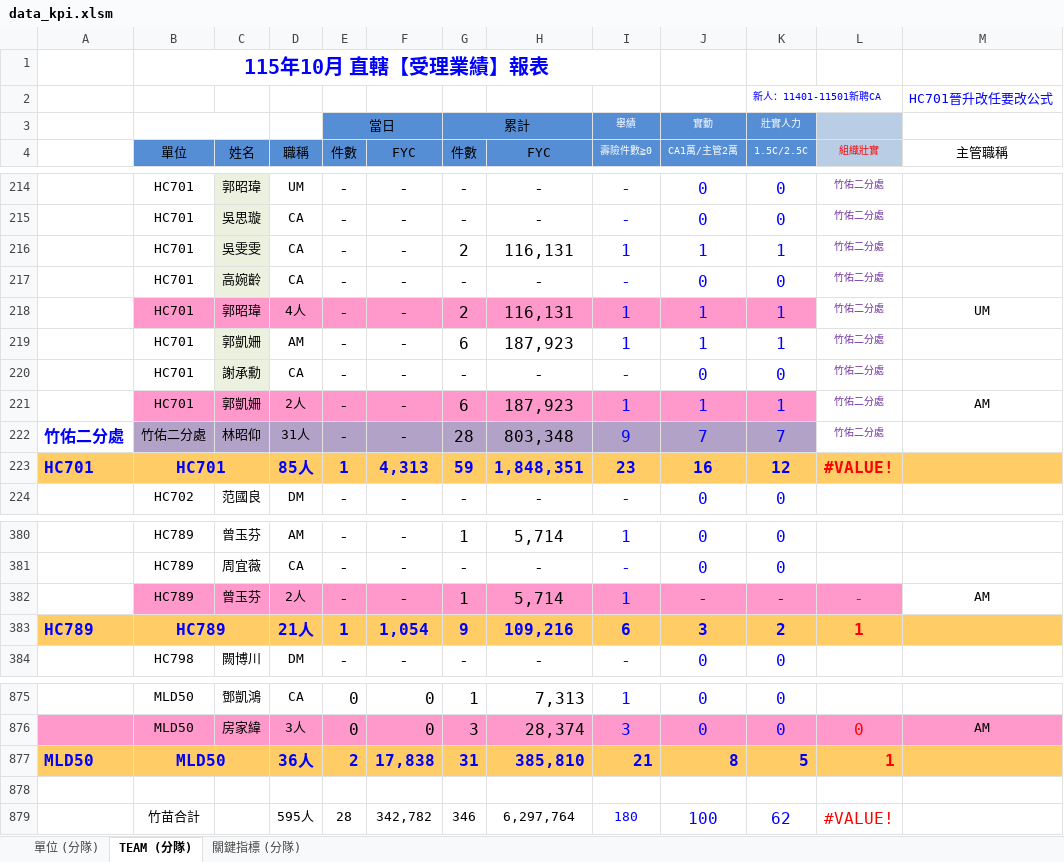
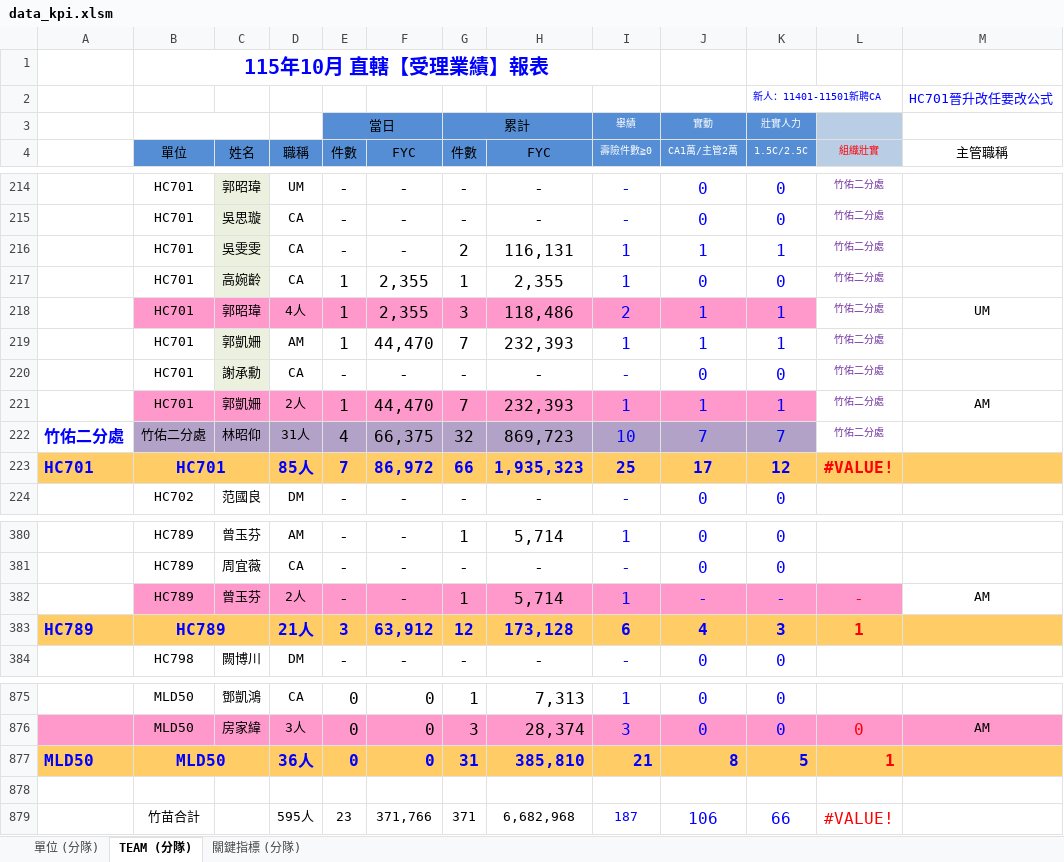
Before and after one commit to nehemiah1205/fubon-dashboard, an Excel workbook: data_kpi.xlsm, sheet TEAM (分隊), drawn as a sheet; only a part is shown, gaps mark what is left out; values as stored, in another font and other column widths than the file's, no borders; charts and pictures and conditional formats not drawn; removed rows and columns are numbered as before the commit, all else as after; the diff covers the shown part only; the diff names each change by its address in the sheet, - before the commit and + after, or states it on an @@ line.

```diff
--- a/data_kpi.xlsm (sheet TEAM (分隊))
+++ b/data_kpi.xlsm (sheet TEAM (分隊))
-E217:E219 (件數): -
+E217:E219 (件數): 1
-F217:F218 (FYC): -
+F217:F218 (FYC): 2,355
-G217 (件數): -
+G217 (件數): 1
-H217 (FYC): -
+H217 (FYC): 2,355
-I217 (壽險件數≧0): -
+I217 (壽險件數≧0): 1
-G218 (件數): 2
+G218 (件數): 3
-H218 (FYC): 116,131
+H218 (FYC): 118,486
-I218 (壽險件數≧0): 1
+I218 (壽險件數≧0): 2
-F219 (FYC): -
+F219 (FYC): 44,470
-G219 (件數): 6
+G219 (件數): 7
-H219 (FYC): 187,923
+H219 (FYC): 232,393
-E221 (件數): -
+E221 (件數): 1
-F221 (FYC): -
+F221 (FYC): 44,470
-G221 (件數): 6
+G221 (件數): 7
-H221 (FYC): 187,923
+H221 (FYC): 232,393
-E222 (件數): -
+E222 (件數): 4
-F222 (FYC): -
+F222 (FYC): 66,375
-G222 (件數): 28
+G222 (件數): 32
-H222 (FYC): 803,348
+H222 (FYC): 869,723
-I222 (壽險件數≧0): 9
+I222 (壽險件數≧0): 10
-E223 (件數): 1
+E223 (件數): 7
-F223 (FYC): 4,313
+F223 (FYC): 86,972
-G223 (件數): 59
+G223 (件數): 66
-H223 (FYC): 1,848,351
+H223 (FYC): 1,935,323
-I223 (壽險件數≧0): 23
+I223 (壽險件數≧0): 25
-J223 (CA1萬/主管2萬): 16
+J223 (CA1萬/主管2萬): 17
-E383 (件數): 1
+E383 (件數): 3
-F383 (FYC): 1,054
+F383 (FYC): 63,912
-G383 (件數): 9
+G383 (件數): 12
-H383 (FYC): 109,216
+H383 (FYC): 173,128
-J383 (CA1萬/主管2萬): 3
+J383 (CA1萬/主管2萬): 4
-K383 (1.5C/2.5C): 2
+K383 (1.5C/2.5C): 3
-E877 (件數): 2
+E877 (件數): 0
-F877 (FYC): 17,838
+F877 (FYC): 0
-row 879:  | 竹苗合計 |  | 595人 | 28 | 342,782 | 346 | 6,297,764 | 180 | 100 | 62 | #VALUE!
+row 879:  | 竹苗合計 |  | 595人 | 23 | 371,766 | 371 | 6,682,968 | 187 | 106 | 66 | #VALUE!
```
Also changed, not shown: 10 added rows, 10 removed rows and 243 edited cells elsewhere in this sheet, sheet 關鍵指標 (分隊), sheet 單位 (分隊), hidden cells, charts or pictures, 3 other files.
